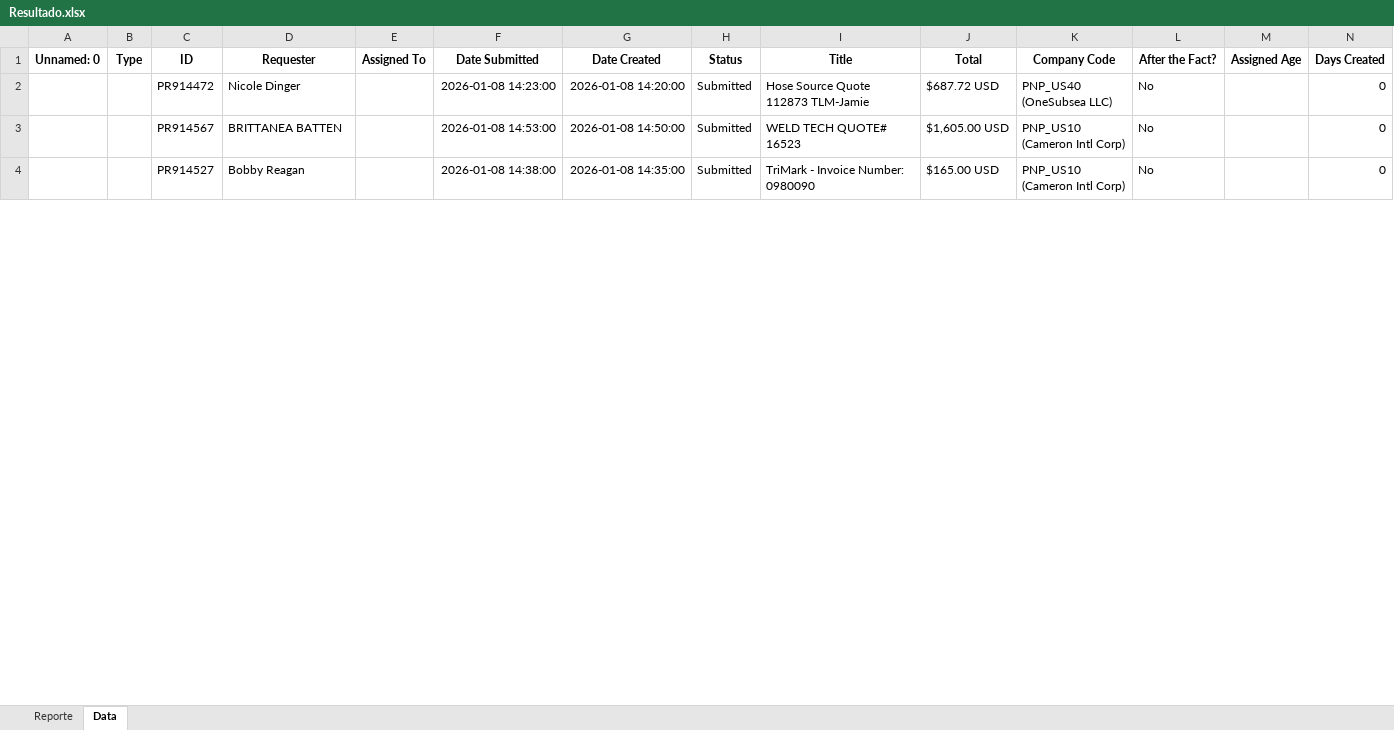
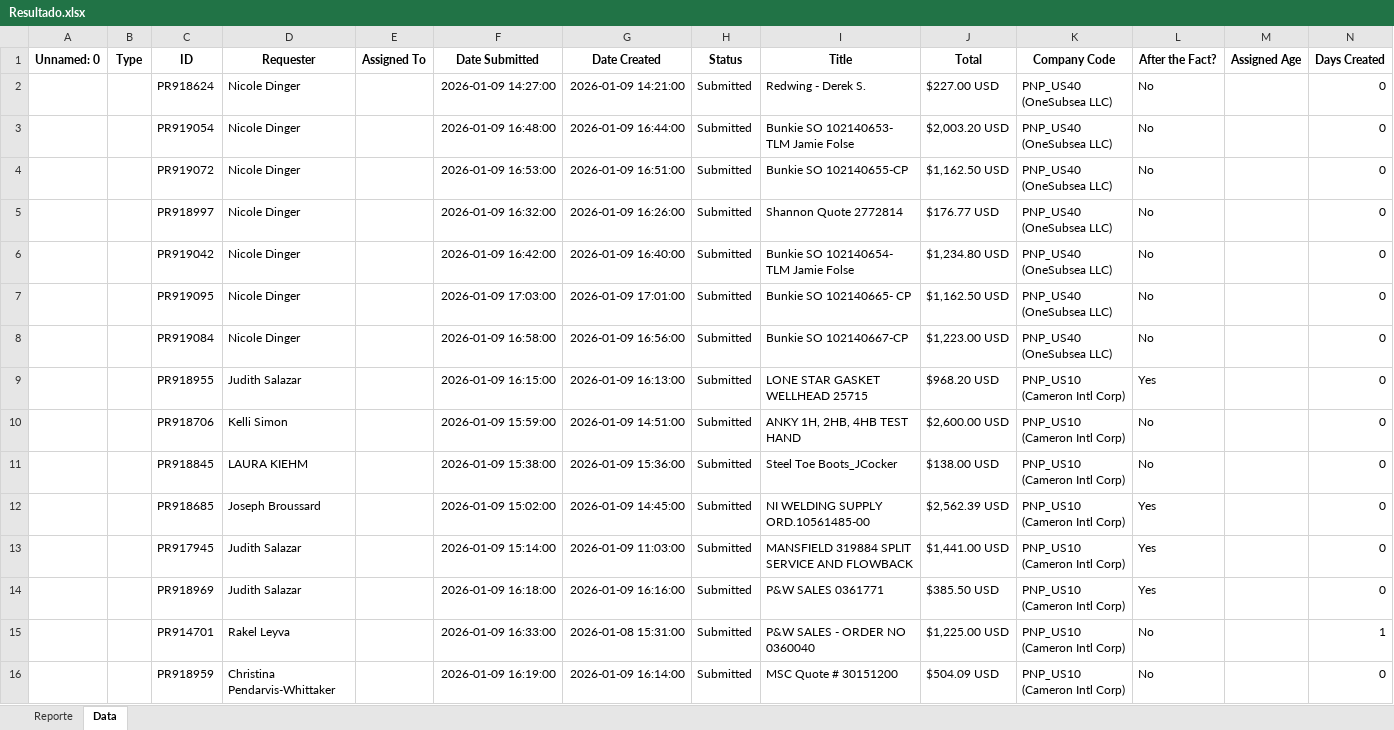
Before and after one commit to juanqp1404/Proyecto-Lider, an Excel workbook: data/Resultado.xlsx, sheet Data, drawn as a sheet; only a part is shown; values as stored, in another font and other column widths than the file's, no borders; addresses are those after the commit; the diff covers the shown part only; the diff names each change by its address in the sheet, - before the commit and + after, or states it on an @@ line.

```diff
--- a/data/Resultado.xlsx (sheet Data)
+++ b/data/Resultado.xlsx (sheet Data)
+row 2:  |  | PR918624 | Nicole Dinger |  | 2026-01-09 14:27:00 | 2026-01-09 14:21:00 | Submitted | Redwing - Derek S. | $227.00 USD | PNP_US40 (OneSubsea LLC) | No |  | 0
+row 3:  |  | PR919054 | Nicole Dinger |  | 2026-01-09 16:48:00 | 2026-01-09 16:44:00 | Submitted | Bunkie SO 102140653- TLM Jamie Folse | $2,003.20 USD | PNP_US40 (OneSubsea LLC) | No |  | 0
+row 4:  |  | PR919072 | Nicole Dinger |  | 2026-01-09 16:53:00 | 2026-01-09 16:51:00 | Submitted | Bunkie SO 102140655-CP | $1,162.50 USD | PNP_US40 (OneSubsea LLC) | No |  | 0
+row 5:  |  | PR918997 | Nicole Dinger |  | 2026-01-09 16:32:00 | 2026-01-09 16:26:00 | Submitted | Shannon Quote 2772814 | $176.77 USD | PNP_US40 (OneSubsea LLC) | No |  | 0
-C6 (ID): PR914472
+C6 (ID): PR919042
-F6 (Date Submitted): 2026-01-08 14:23:00
+F6 (Date Submitted): 2026-01-09 16:42:00
-G6 (Date Created): 2026-01-08 14:20:00
+G6 (Date Created): 2026-01-09 16:40:00
-I6 (Title): Hose Source Quote 112873 TLM-Jamie
+I6 (Title): Bunkie SO 102140654- TLM Jamie Folse
-J6 (Total): $687.72 USD
+J6 (Total): $1,234.80 USD
+row 7:  |  | PR919095 | Nicole Dinger |  | 2026-01-09 17:03:00 | 2026-01-09 17:01:00 | Submitted | Bunkie SO 102140665- CP | $1,162.50 USD | PNP_US40 (OneSubsea LLC) | No |  | 0
+row 8:  |  | PR919084 | Nicole Dinger |  | 2026-01-09 16:58:00 | 2026-01-09 16:56:00 | Submitted | Bunkie SO 102140667-CP | $1,223.00 USD | PNP_US40 (OneSubsea LLC) | No |  | 0
+row 9:  |  | PR918955 | Judith Salazar |  | 2026-01-09 16:15:00 | 2026-01-09 16:13:00 | Submitted | LONE STAR GASKET WELLHEAD 25715 | $968.20 USD | PNP_US10 (Cameron Intl Corp) | Yes |  | 0
-C10 (ID): PR914567
+C10 (ID): PR918706
-D10 (Requester): BRITTANEA BATTEN
+D10 (Requester): Kelli Simon
-F10 (Date Submitted): 2026-01-08 14:53:00
+F10 (Date Submitted): 2026-01-09 15:59:00
-G10 (Date Created): 2026-01-08 14:50:00
+G10 (Date Created): 2026-01-09 14:51:00
-I10 (Title): WELD TECH QUOTE# 16523
+I10 (Title): ANKY 1H, 2HB, 4HB TEST HAND
-J10 (Total): $1,605.00 USD
+J10 (Total): $2,600.00 USD
-C11 (ID): PR914527
+C11 (ID): PR918845
-D11 (Requester): Bobby Reagan
+D11 (Requester): LAURA KIEHM
-F11 (Date Submitted): 2026-01-08 14:38:00
+F11 (Date Submitted): 2026-01-09 15:38:00
-G11 (Date Created): 2026-01-08 14:35:00
+G11 (Date Created): 2026-01-09 15:36:00
-I11 (Title): TriMark - Invoice Number: 0980090
+I11 (Title): Steel Toe Boots_JCocker
-J11 (Total): $165.00 USD
+J11 (Total): $138.00 USD
+row 12:  |  | PR918685 | Joseph Broussard |  | 2026-01-09 15:02:00 | 2026-01-09 14:45:00 | Submitted | NI WELDING SUPPLY ORD.10561485-00 | $2,562.39 USD | PNP_US10 (Cameron Intl Corp) | Yes |  | 0
+row 13:  |  | PR917945 | Judith Salazar |  | 2026-01-09 15:14:00 | 2026-01-09 11:03:00 | Submitted | MANSFIELD 319884 SPLIT SERVICE AND FLOWBACK | $1,441.00 USD | PNP_US10 (Cameron Intl Corp) | Yes |  | 0
+row 14:  |  | PR918969 | Judith Salazar |  | 2026-01-09 16:18:00 | 2026-01-09 16:16:00 | Submitted | P&W SALES 0361771 | $385.50 USD | PNP_US10 (Cameron Intl Corp) | Yes |  | 0
+row 15:  |  | PR914701 | Rakel Leyva |  | 2026-01-09 16:33:00 | 2026-01-08 15:31:00 | Submitted | P&W SALES - ORDER NO 0360040 | $1,225.00 USD | PNP_US10 (Cameron Intl Corp) | No |  | 1
+row 16:  |  | PR918959 | Christina Pendarvis-Whittaker |  | 2026-01-09 16:19:00 | 2026-01-09 16:14:00 | Submitted | MSC Quote # 30151200 | $504.09 USD | PNP_US10 (Cameron Intl Corp) | No |  | 0
```
Also changed, not shown: 53 added rows, 8 removed rows and 172 edited cells elsewhere in this sheet, sheet Reporte, 9 other files.
